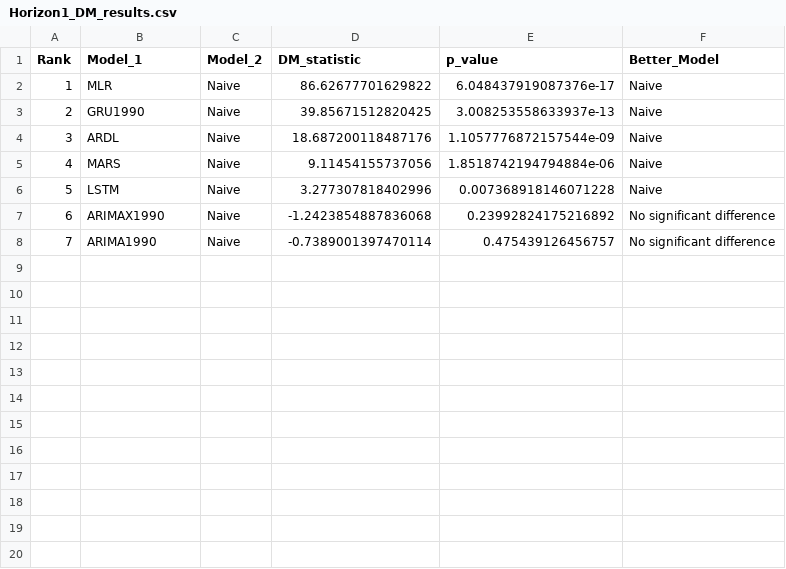
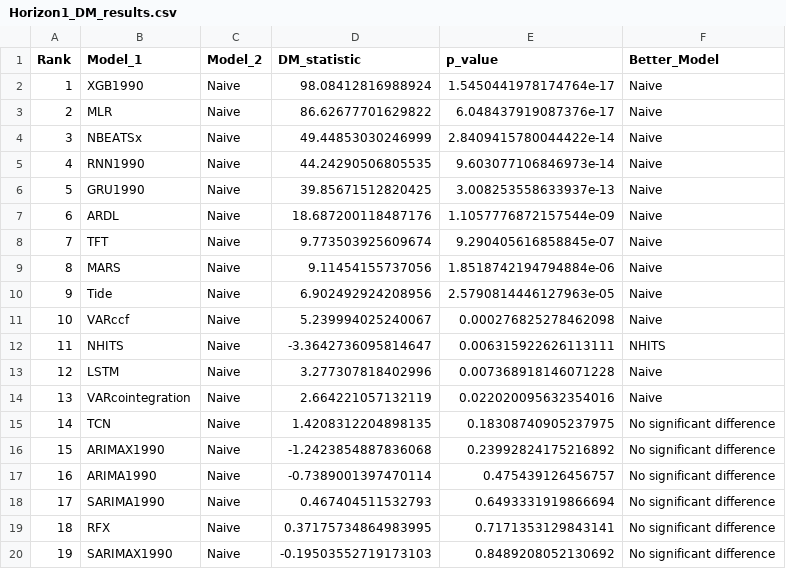
Before and after one commit to sc20geb/COMP5530M-Group-Project-Inflation-Forecasting, a CSV file: Evaluation/dm_test_results/Horizon1_DM_results.csv, drawn as a sheet; addresses are those after the commit; the diff names each change by its address in the sheet, - before the commit and + after, or states it on an @@ line.

```diff
--- a/Evaluation/dm_test_results/Horizon1_DM_results.csv
+++ b/Evaluation/dm_test_results/Horizon1_DM_results.csv
+row 2: 1 | XGB1990 | Naive | 98.08412816988924 | 1.5450441978174764e-17 | Naive
@@ column A (Rank) renumbered between rows 3 and 17 @@
+row 4: 3 | NBEATSx | Naive | 49.44853030246999 | 2.8409415780044422e-14 | Naive
+row 5: 4 | RNN1990 | Naive | 44.24290506805535 | 9.603077106846973e-14 | Naive
+row 8: 7 | TFT | Naive | 9.773503925609674 | 9.290405616858845e-07 | Naive
+row 10: 9 | Tide | Naive | 6.902492924208956 | 2.5790814446127963e-05 | Naive
+row 11: 10 | VARccf | Naive | 5.239994025240067 | 0.000276825278462098 | Naive
+row 12: 11 | NHITS | Naive | -3.3642736095814647 | 0.006315922626113111 | NHITS
+row 14: 13 | VARcointegration | Naive | 2.664221057132119 | 0.022020095632354016 | Naive
+row 15: 14 | TCN | Naive | 1.4208312204898135 | 0.18308740905237975 | No significant difference
+row 18: 17 | SARIMA1990 | Naive | 0.467404511532793 | 0.6493331919866694 | No significant difference
+row 19: 18 | RFX | Naive | 0.37175734864983995 | 0.7171353129843141 | No significant difference
+row 20: 19 | SARIMAX1990 | Naive | -0.19503552719173103 | 0.8489208052130692 | No significant difference
```
Also changed, not shown: Evaluation/dm_test_results/Horizon12_DM_results.csv, Evaluation/dm_test_results/Horizon3_DM_results.csv, 6 other files.
